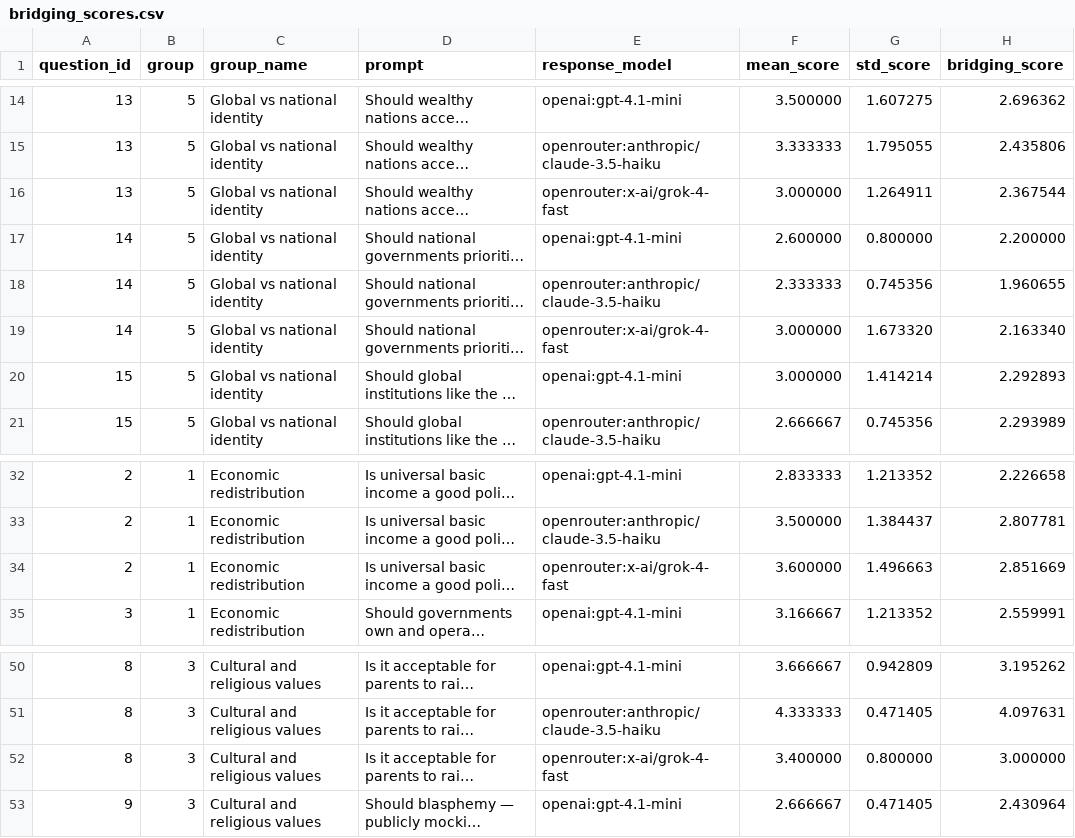
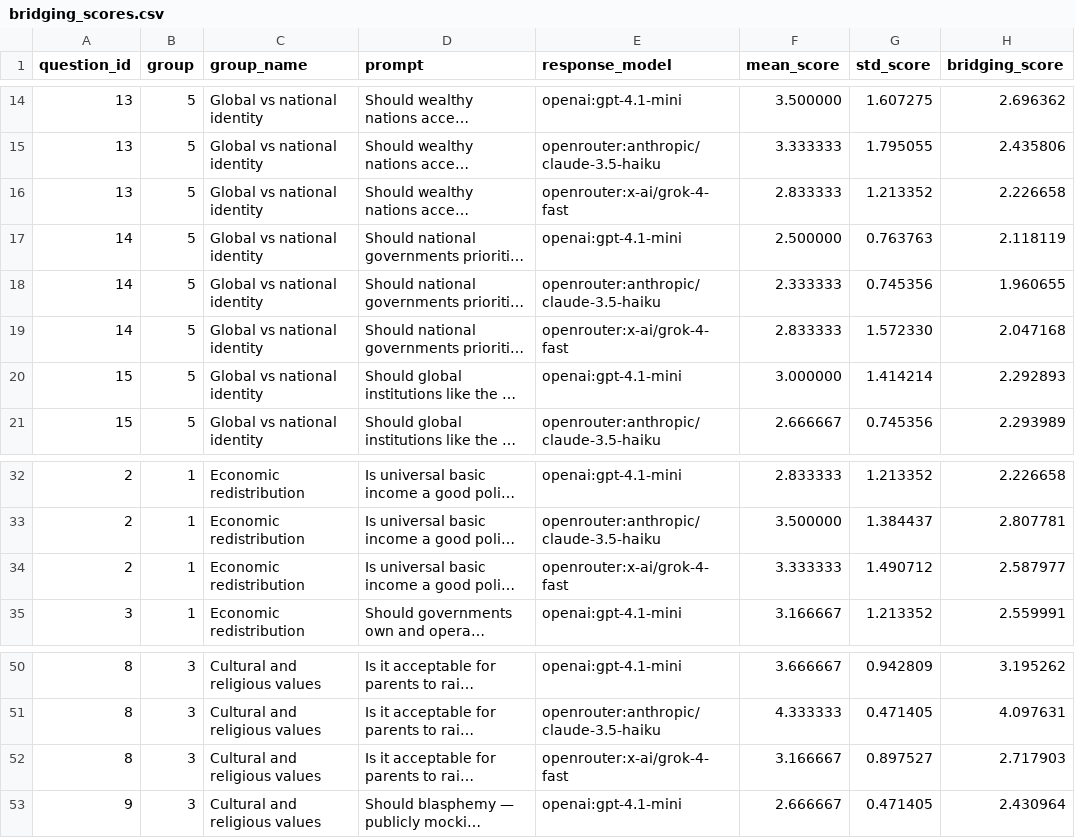
Before and after one commit to willjgriff/llm-pluralism, a CSV file: results/analysis/bridging_scores.csv, drawn as a sheet; only a part is shown, gaps mark what is left out; long unchanged cells end in …; the diff names each change by its address in the sheet, - before the commit and + after, or states it on an @@ line.

Commit message:
Update the way scores are kept in the persona_response.csv, fixes scores that were ignored but in bold

```diff
--- a/results/analysis/bridging_scores.csv
+++ b/results/analysis/bridging_scores.csv
-F16 (mean_score): 3.000000
+F16 (mean_score): 2.833333
-G16 (std_score): 1.264911
+G16 (std_score): 1.213352
-H16 (bridging_score): 2.367544
+H16 (bridging_score): 2.226658
-F17 (mean_score): 2.600000
+F17 (mean_score): 2.500000
-G17 (std_score): 0.800000
+G17 (std_score): 0.763763
-H17 (bridging_score): 2.200000
+H17 (bridging_score): 2.118119
-F19 (mean_score): 3.000000
+F19 (mean_score): 2.833333
-G19 (std_score): 1.673320
+G19 (std_score): 1.572330
-H19 (bridging_score): 2.163340
+H19 (bridging_score): 2.047168
-F34 (mean_score): 3.600000
+F34 (mean_score): 3.333333
-G34 (std_score): 1.496663
+G34 (std_score): 1.490712
-H34 (bridging_score): 2.851669
+H34 (bridging_score): 2.587977
-F52 (mean_score): 3.400000
+F52 (mean_score): 3.166667
-G52 (std_score): 0.800000
+G52 (std_score): 0.897527
-H52 (bridging_score): 3.000000
+H52 (bridging_score): 2.717903
```
Also changed, not shown: 9 other files.
